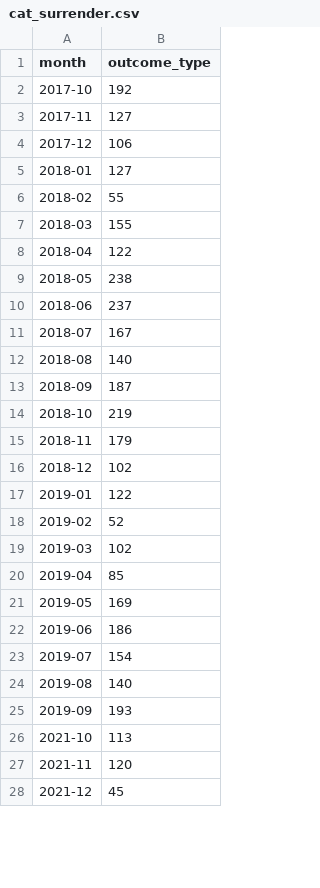
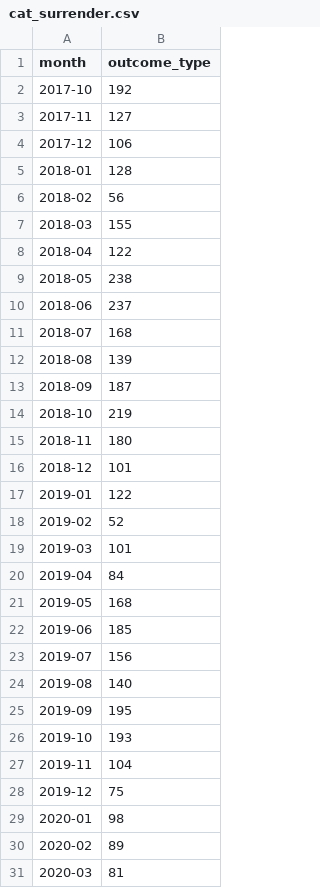
Before and after one commit to djdolejsi/Adoption-Surrender-Rates-vs-COVID-Cases, a CSV file: clean_datasets/cat_surrender.csv, drawn as a sheet; only a part is shown; the shorter side is filled out with more unchanged rows; the diff covers the shown part only.

```diff
--- a/clean_datasets/cat_surrender.csv
+++ b/clean_datasets/cat_surrender.csv
@@ -4,4 +4,4 @@ month,outcome_type
 2017-12,106
-2018-01,127
-2018-02,55
+2018-01,128
+2018-02,56
 2018-03,155
@@ -10,16 +10,22 @@ month,outcome_type
 2018-06,237
-2018-07,167
-2018-08,140
+2018-07,168
+2018-08,139
 2018-09,187
 2018-10,219
-2018-11,179
-2018-12,102
+2018-11,180
+2018-12,101
 2019-01,122
 2019-02,52
-2019-03,102
-2019-04,85
-2019-05,169
-2019-06,186
-2019-07,154
+2019-03,101
+2019-04,84
+2019-05,168
+2019-06,185
+2019-07,156
 2019-08,140
-2019-09,193
+2019-09,195
+2019-10,193
+2019-11,104
+2019-12,75
+2020-01,98
+2020-02,89
+2020-03,81
```
Also changed, not shown: 18 added rows and 5 edited cells elsewhere in this file, clean_datasets/cat_adoption.csv, clean_datasets/dog_adoption.csv, 8 other files.
